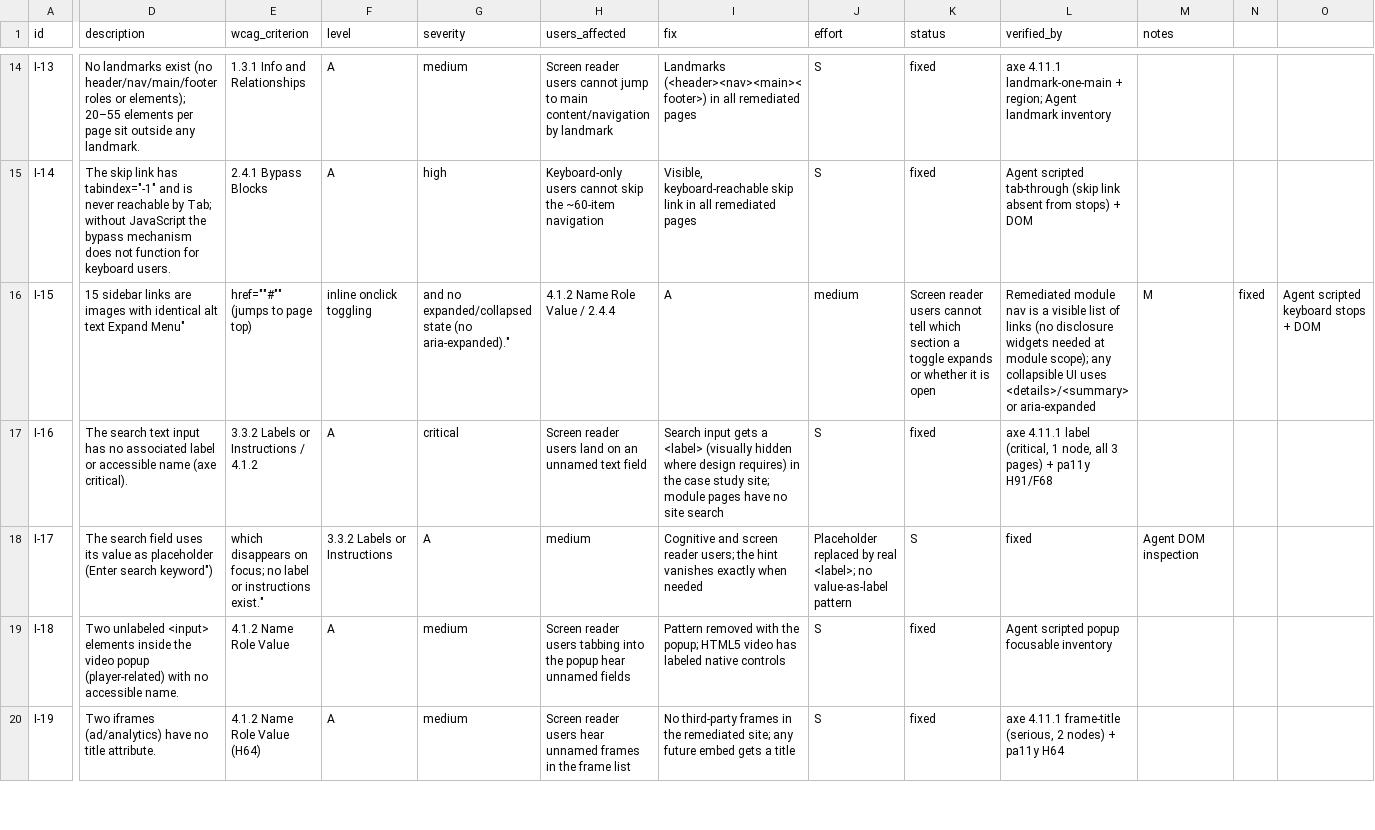
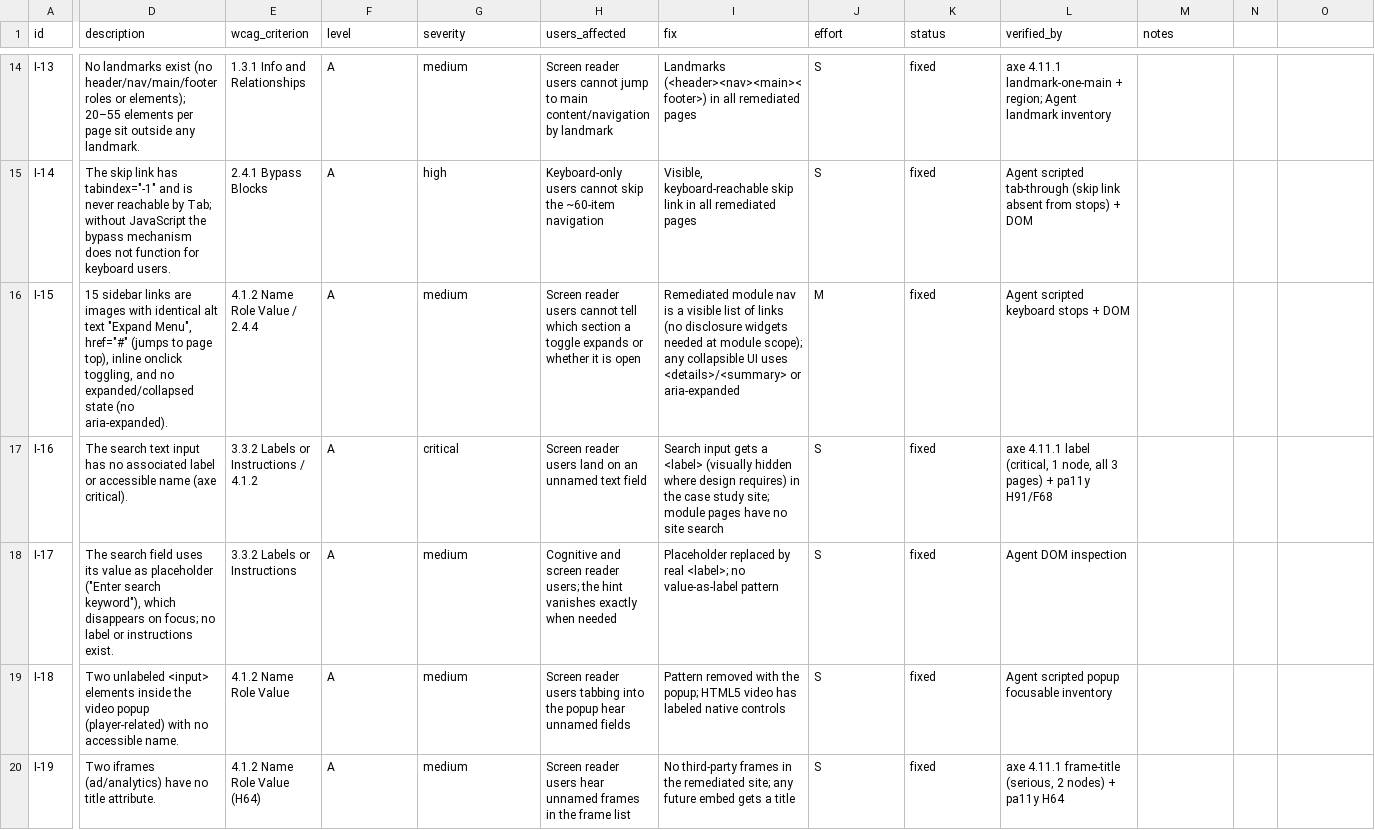
Before and after one commit to iwyusdaz/accessibility-remediation-case-study, a CSV file: audit/issue-log.csv, drawn as a sheet; only a part is shown, gaps mark what is left out; the diff covers the shown part only; the diff names each change by its address in the sheet, - before the commit and + after, or states it on an @@ line.

Commit message:
Audit corrections from fresh-context agent review: I-10/I-11 restated, CSV regenerated, conformance report completed
- I-10/I-11 were factually wrong: every before page has the topic as a real
  h1; actual defects are the duplicate logo-first h1 and the topic heading
  buried after 15 sidebar h3s. Restated in the log and corrected at every
  propagation site (issue log, manual-testing notes, VoiceOver protocol B2,
  conformance report 1.3.1/2.4.6 remarks; before-verdicts stand on the
  remaining grounds).
- audit/issue-log.csv regenerated with a proper CSV writer: 6 malformed rows
  fixed, I-27 scrubbed of disproved-claim fragments with an explicit
  content-completeness (non-SC) classification, I-24 count corrected to
  17 of 20 junk alt entries. Counts re-derived: 3/10/14/6.
- Conformance report: added WCAG 2.1 Level A 2.5.1-2.5.4; 2.5.3 Label in Name
  actually tested (scripts/check-label-in-name.mjs: 207 controls on 9 pages,
  0 violations). 1.2.2/1.2.5 stay Partially Supports pending the STT check;
  three before-statuses sharpened (2.1.1, 2.4.7, single status per cell).
- Pre-correction 'Table 1' claim aligned in DECISIONS.md/ATTRIBUTION.md/
  methodology/source README; prioritization model unified to one formula
  ((I+E)/Effort) with numeric Effort scores and a checkable re-ranked table.
- Fresh-context review committed at evaluation/agent-review.md.

```diff
--- a/audit/issue-log.csv
+++ b/audit/issue-log.csv
-D16 (description): …alt text Expand Menu"
+D16 (description): …alt text "Expand Menu", href="#" (jumps to page top), inline onclick toggling, and no expanded/collapsed state (no aria-expanded).
-E16 (wcag_criterion): href=""#"" (jumps to page top)
+E16 (wcag_criterion): 4.1.2 Name Role Value / 2.4.4
-F16 (level): inline onclick toggling
+F16 (level): A
-G16 (severity): and no expanded/collapsed state (no aria-expanded)."
+G16 (severity): medium
-H16 (users_affected): 4.1.2 Name Role Value / 2.4.4
+H16 (users_affected): Screen reader users cannot tell which section a toggle expands or whether it is open
-I16 (fix): A
+I16 (fix): Remediated module nav is a visible list of links (no disclosure widgets needed at module scope); any collapsible UI uses <details>/<summary> or aria-expanded
-J16 (effort): medium
+J16 (effort): M
-K16 (status): Screen reader users cannot tell which section a toggle expands or whether it is open
+K16 (status): fixed
-L16 (verified_by): Remediated module nav is a visible list of links (no disclosure widgets needed at module scope); any collapsible UI uses <details>/<summary> or aria-expanded
+L16 (verified_by): Agent scripted keyboard stops + DOM
-M16 (notes): M
+M16 (notes): (empty)
-N16: fixed
+N16: (empty)
-O16: Agent scripted keyboard stops + DOM
+O16: (empty)
-D18 (description): …as placeholder (Enter search keyword")
+D18 (description): …as placeholder ("Enter search keyword"), which disappears on focus; no label or instructions exist.
-E18 (wcag_criterion): which disappears on focus; no label or instructions exist."
+E18 (wcag_criterion): 3.3.2 Labels or Instructions
-F18 (level): 3.3.2 Labels or Instructions
+F18 (level): A
-G18 (severity): A
+G18 (severity): medium
-H18 (users_affected): medium
+H18 (users_affected): Cognitive and screen reader users; the hint vanishes exactly when needed
-I18 (fix): Cognitive and screen reader users; the hint vanishes exactly when needed
+I18 (fix): Placeholder replaced by real <label>; no value-as-label pattern
-J18 (effort): Placeholder replaced by real <label>; no value-as-label pattern
+J18 (effort): S
-K18 (status): S
+K18 (status): fixed
-L18 (verified_by): fixed
+L18 (verified_by): Agent DOM inspection
-M18 (notes): Agent DOM inspection
+M18 (notes): (empty)
```
Also changed, not shown: 55 edited cells elsewhere in this file, 15 other files.
